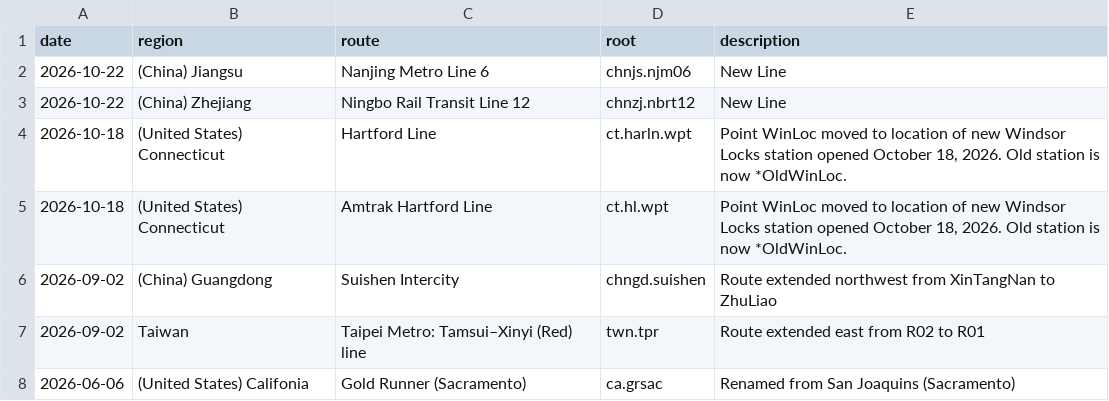
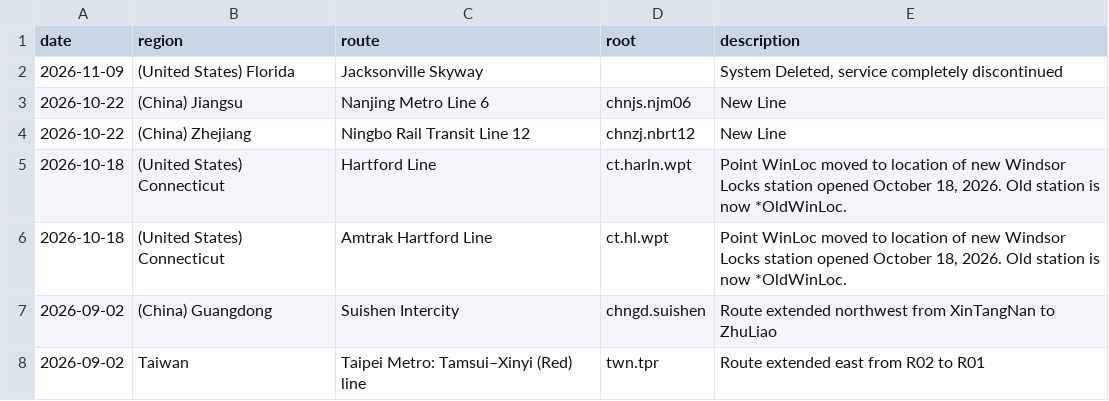
Before and after one commit to TravelMapping/RailwayData, a CSV file: updates.csv, drawn as a sheet; only a part is shown; the shorter side is filled out with more unchanged rows; the diff names each change by its address in the sheet, - before the commit and + after, or states it on an @@ line.

Commit message:
Update updates.csv

```diff
--- a/updates.csv
+++ b/updates.csv
+row 2: 2026-11-09 | (United States) Florida | Jacksonville Skyway |  | System Deleted, service completely discontinued
```
